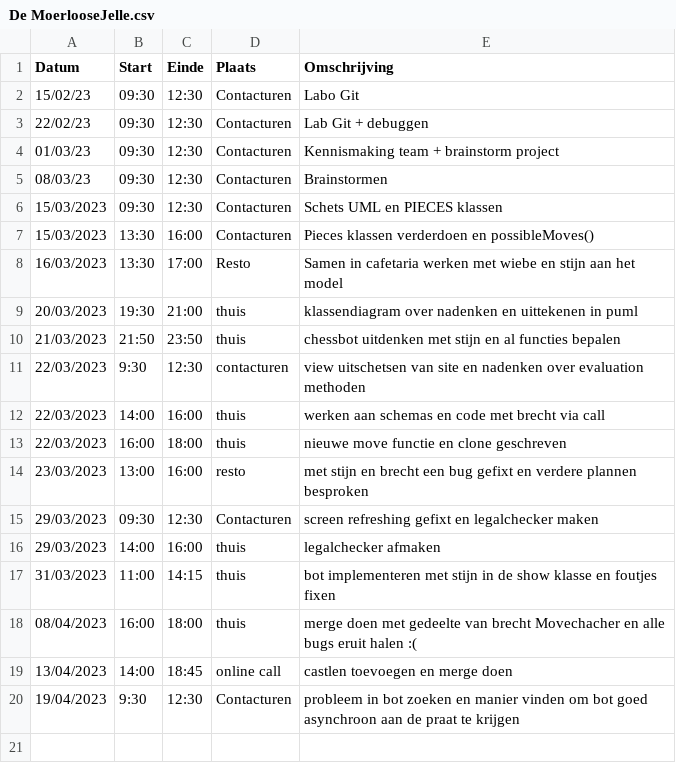
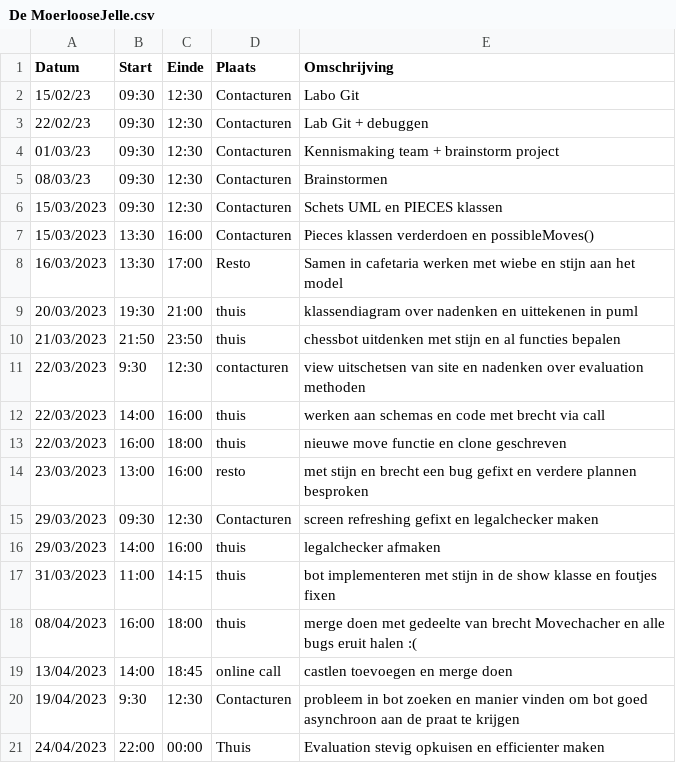
Before and after one commit to wiebe-vandendriessche/schaken, a CSV file: logboeken/De MoerlooseJelle.csv, drawn as a sheet; the diff names each change by its address in the sheet, - before the commit and + after, or states it on an @@ line.

Commit message:
Update De MoerlooseJelle.csv

```diff
--- a/logboeken/De MoerlooseJelle.csv
+++ b/logboeken/De MoerlooseJelle.csv
+row 21: 24/04/2023 | 22:00 | 00:00 | Thuis | Evaluation stevig opkuisen en efficienter maken
```
